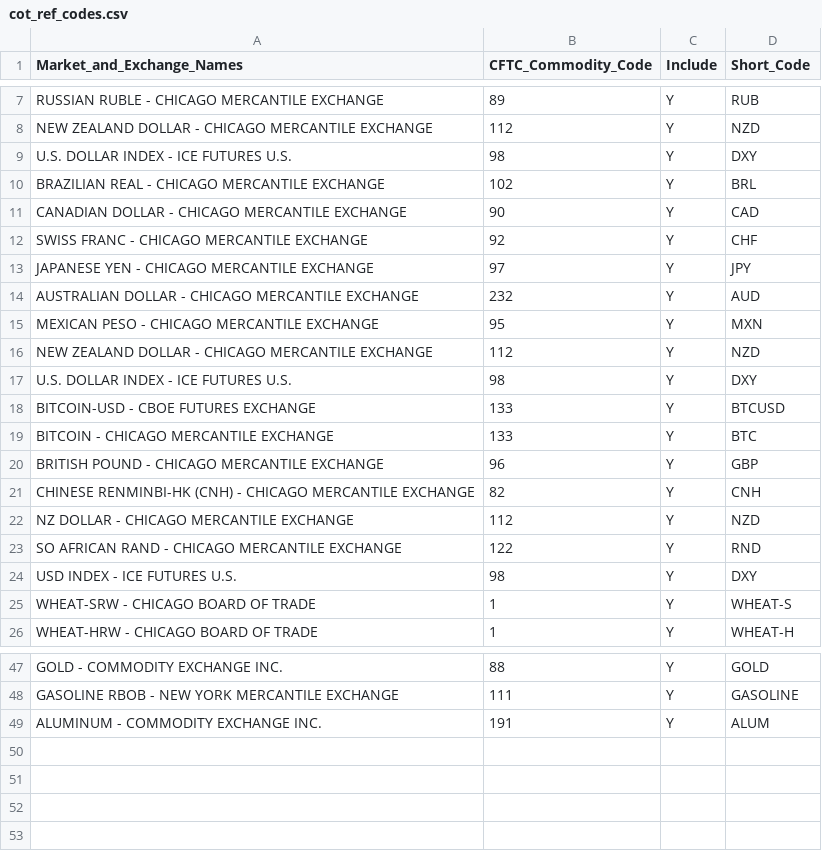
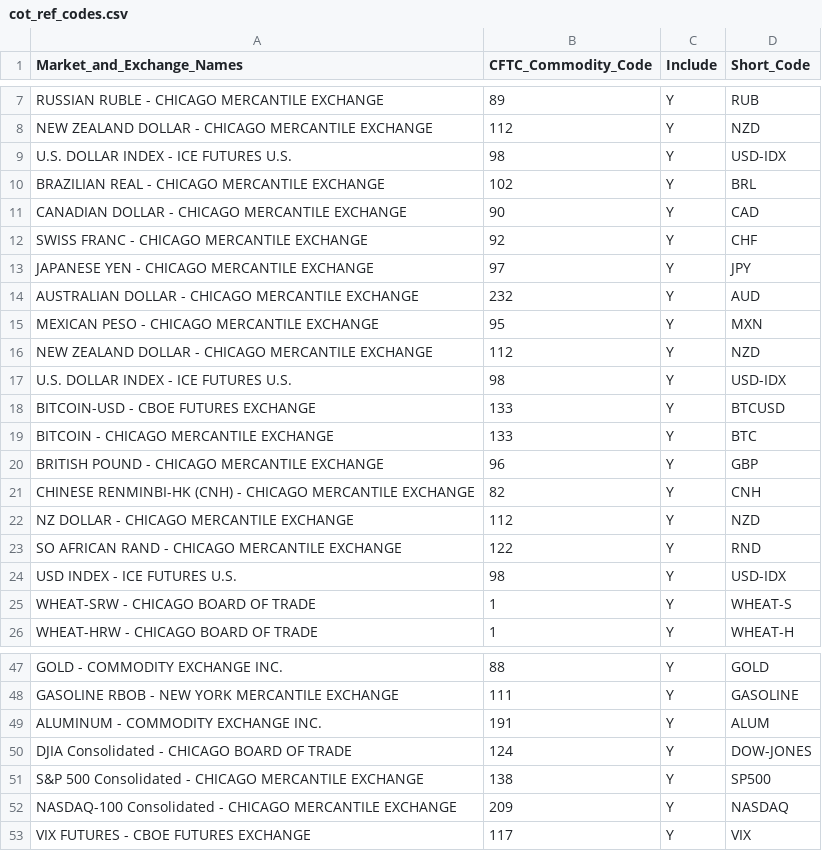
Before and after one commit to wanand/cot_analysis, a CSV file: data/cot_ref_codes.csv, drawn as a sheet; only a part is shown, gaps mark what is left out.

```diff
--- a/data/cot_ref_codes.csv
+++ b/data/cot_ref_codes.csv
@@ -8,3 +8,3 @@ RUSSIAN RUBLE - CHICAGO MERCANTILE EXCHANGE ,89,Y,RUB
 NEW ZEALAND DOLLAR - CHICAGO MERCANTILE EXCHANGE ,112,Y,NZD
-U.S. DOLLAR INDEX - ICE FUTURES U.S.,98,Y,DXY
+U.S. DOLLAR INDEX - ICE FUTURES U.S.,98,Y,USD-IDX
 BRAZILIAN REAL - CHICAGO MERCANTILE EXCHANGE,102,Y,BRL
@@ -16,3 +16,3 @@ MEXICAN PESO - CHICAGO MERCANTILE EXCHANGE,95,Y,MXN
 NEW ZEALAND DOLLAR - CHICAGO MERCANTILE EXCHANGE,112,Y,NZD
-U.S. DOLLAR INDEX - ICE FUTURES U.S.,98,Y,DXY
+U.S. DOLLAR INDEX - ICE FUTURES U.S.,98,Y,USD-IDX
 BITCOIN-USD - CBOE FUTURES EXCHANGE,133,Y,BTCUSD
@@ -23,3 +23,3 @@ NZ DOLLAR - CHICAGO MERCANTILE EXCHANGE,112,Y,NZD
 SO AFRICAN RAND - CHICAGO MERCANTILE EXCHANGE,122,Y,RND
-USD INDEX - ICE FUTURES U.S.,98,Y,DXY
+USD INDEX - ICE FUTURES U.S.,98,Y,USD-IDX
 WHEAT-SRW - CHICAGO BOARD OF TRADE,1,Y,WHEAT-S
@@ -49 +49,5 @@ GASOLINE RBOB - NEW YORK MERCANTILE EXCHANGE,111,Y,GASOLINE
 ALUMINUM - COMMODITY EXCHANGE INC.,191,Y,ALUM
+DJIA Consolidated - CHICAGO BOARD OF TRADE,124,Y,DOW-JONES
+S&P 500 Consolidated - CHICAGO MERCANTILE EXCHANGE,138,Y,SP500
+NASDAQ-100 Consolidated - CHICAGO MERCANTILE EXCHANGE,209,Y,NASDAQ
+VIX FUTURES - CBOE FUTURES EXCHANGE,117,Y,VIX
```
Also changed, not shown: 2 other files.
